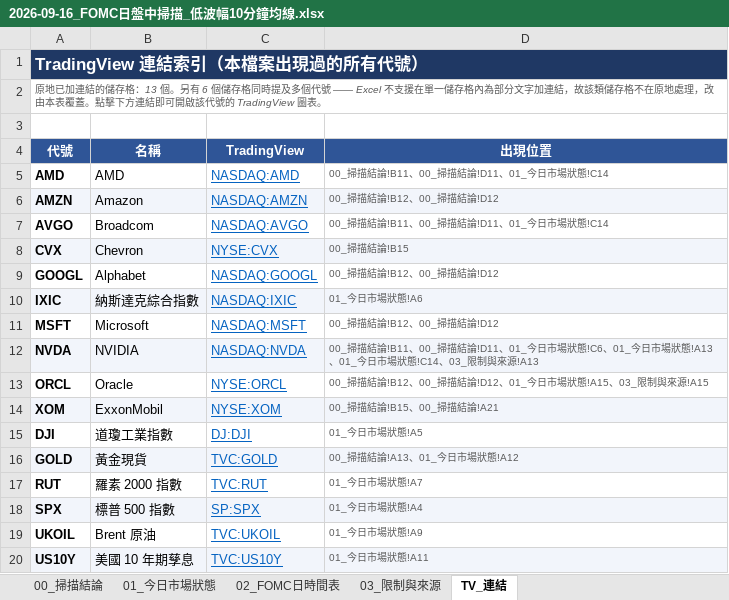
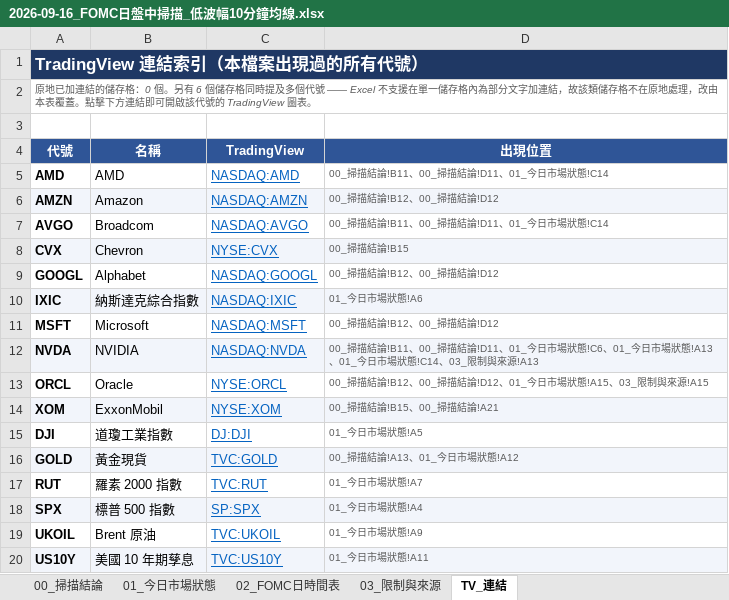
Before and after one commit to yppmatthewtw-cmd/DayTrading, an Excel workbook: output/2026-09-16_FOMC日盤中掃描_低波幅10分鐘均線.xlsx, sheet TV_連結, drawn as a sheet; values as stored, in another font and other column widths than the file's, no borders; the diff names each change by its address in the sheet, - before the commit and + after, or states it on an @@ line.

```diff
--- a/output/2026-09-16_FOMC日盤中掃描_低波幅10分鐘均線.xlsx (sheet TV_連結)
+++ b/output/2026-09-16_FOMC日盤中掃描_低波幅10分鐘均線.xlsx (sheet TV_連結)
-A2 (代號): …儲存格：13 個。另有…
+A2 (代號): …儲存格：0 個。另有…
```
Also changed, not shown: output/2026-09-08_高交額20大_低波幅20分鐘均線篩選.xlsx, output/2026-09-09_四大力量牛熊週期_日內交易框架.xlsx, 5 other files.
